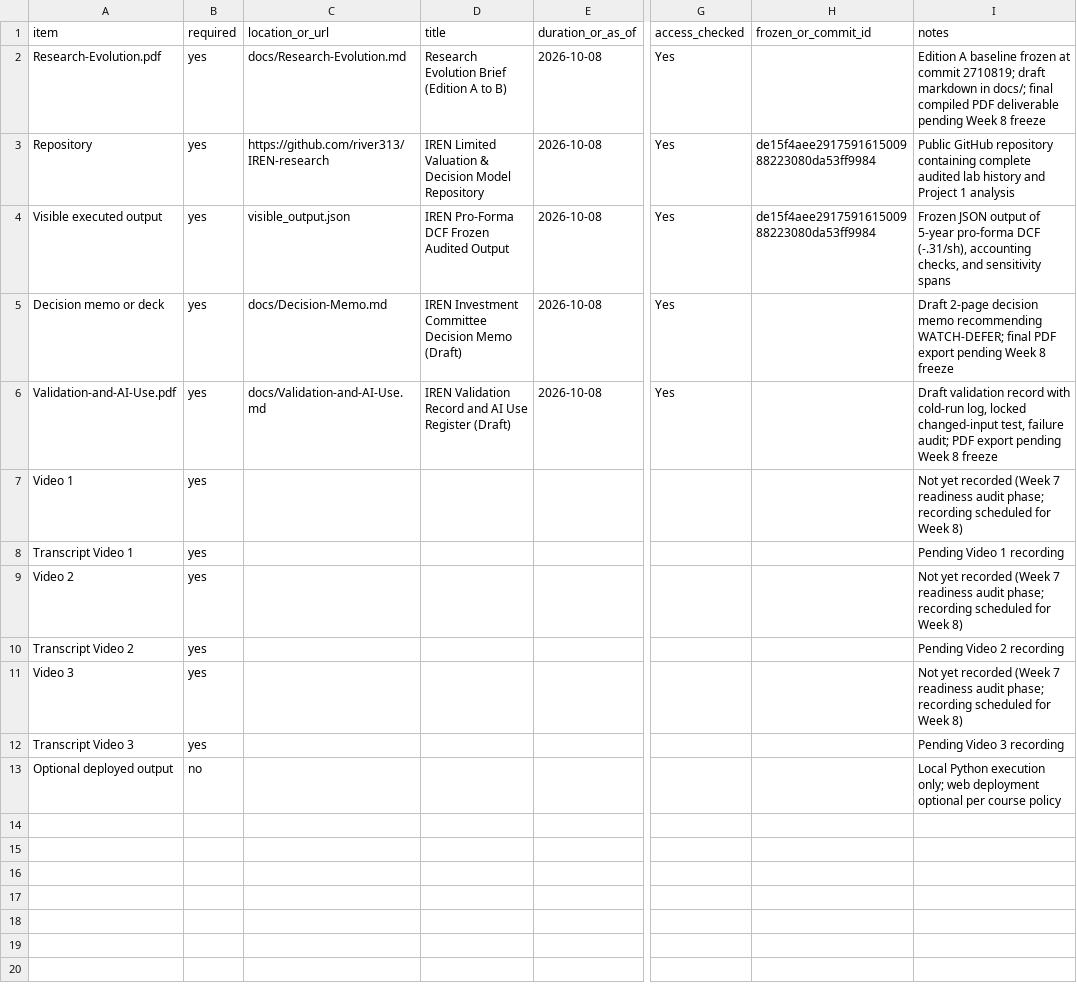
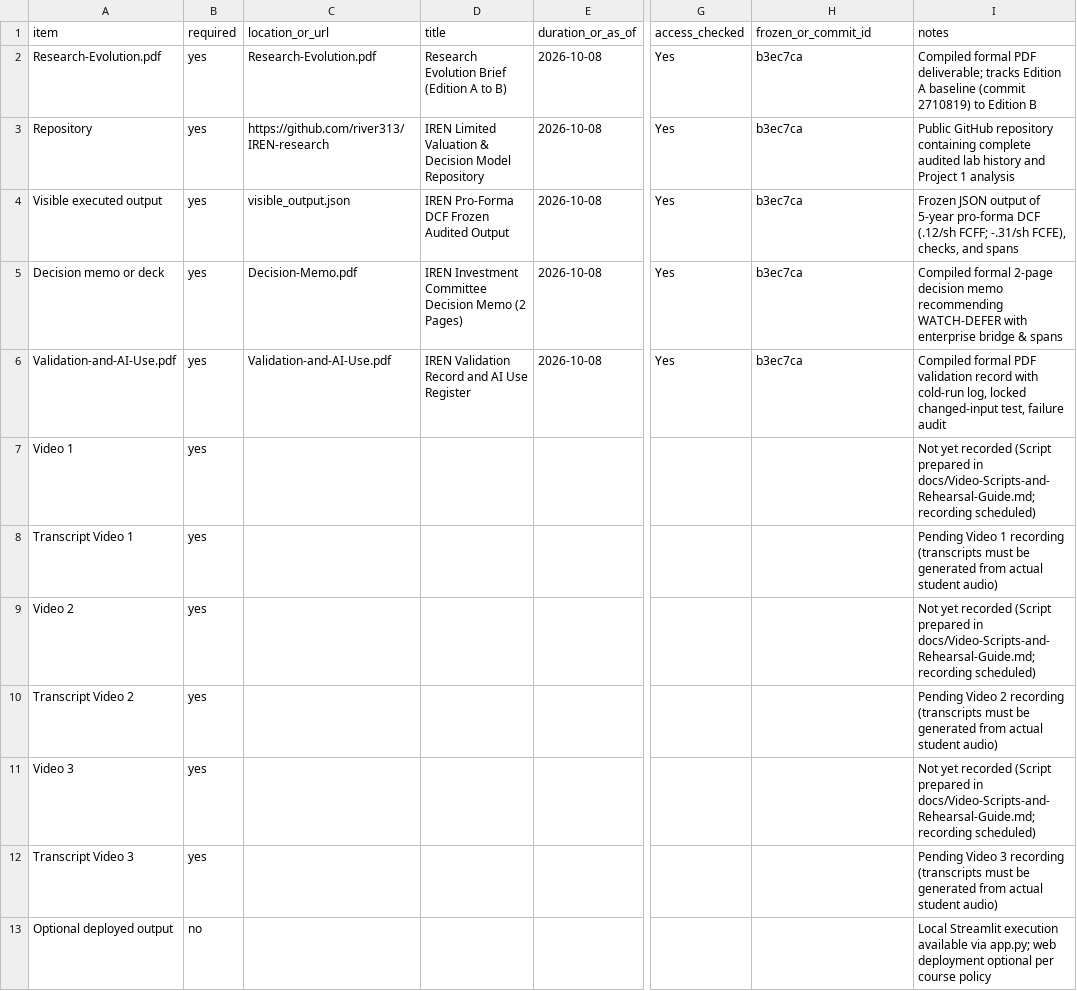
Before and after one commit to river313/IREN-research, a CSV file: project-submission-manifest-template.csv, drawn as a sheet; only a part is shown, gaps mark what is left out; the diff names each change by its address in the sheet, - before the commit and + after, or states it on an @@ line.

Commit message:
Complete Project 1 deliverable PDFs, interactive Streamlit workbench, video scripts, and reconciled FCFF DCF engine

```diff
--- a/project-submission-manifest-template.csv
+++ b/project-submission-manifest-template.csv
-C2 (location_or_url): docs/Research-Evolution.md
+C2 (location_or_url): Research-Evolution.pdf
-H2 (frozen_or_commit_id): (empty)
+H2 (frozen_or_commit_id): b3ec7ca
-I2 (notes): Edition A baseline frozen at commit 2710819; draft markdown in docs/; final compiled PDF deliverable pending Week 8 freeze
+I2 (notes): Compiled formal PDF deliverable; tracks Edition A baseline (commit 2710819) to Edition B
-H3:H4 (frozen_or_commit_id): de15f4aee291759161500988223080da53ff9984
+H3:H4 (frozen_or_commit_id): b3ec7ca
-I4 (notes): …pro-forma DCF (-.31/sh), accounting checks, and sensitivity spans
+I4 (notes): …pro-forma DCF (.12/sh FCFF; -.31/sh FCFE), checks, and spans
-C5 (location_or_url): docs/Decision-Memo.md
+C5 (location_or_url): Decision-Memo.pdf
-D5 (title): …Decision Memo (Draft)
+D5 (title): …Decision Memo (2 Pages)
-H5:H6 (frozen_or_commit_id): (empty)
+H5:H6 (frozen_or_commit_id): b3ec7ca
-I5 (notes): Draft 2-page decision memo recommending WATCH-DEFER; final PDF export pending Week 8 freeze
+I5 (notes): Compiled formal 2-page decision memo recommending WATCH-DEFER with enterprise bridge & spans
-C6 (location_or_url): docs/Validation-and-AI-Use.md
+C6 (location_or_url): Validation-and-AI-Use.pdf
-D6 (title): …Use Register (Draft)
+D6 (title): …Use Register
-I6 (notes): Draft validation record with cold-run log, locked changed-input test, failure audit; PDF export pending Week 8 freeze
+I6 (notes): Compiled formal PDF validation record with cold-run log, locked changed-input test, failure audit
-I7 (notes): …yet recorded (Week 7 readiness audit phase; recording scheduled for Week 8)
+I7 (notes): …yet recorded (Script prepared in docs/Video-Scripts-and-Rehearsal-Guide.md; recording scheduled)
-I8 (notes): …1 recording
+I8 (notes): …1 recording (transcripts must be generated from actual student audio)
-I9 (notes): …yet recorded (Week 7 readiness audit phase; recording scheduled for Week 8)
+I9 (notes): …yet recorded (Script prepared in docs/Video-Scripts-and-Rehearsal-Guide.md; recording scheduled)
-I10 (notes): …2 recording
+I10 (notes): …2 recording (transcripts must be generated from actual student audio)
-I11 (notes): …yet recorded (Week 7 readiness audit phase; recording scheduled for Week 8)
+I11 (notes): …yet recorded (Script prepared in docs/Video-Scripts-and-Rehearsal-Guide.md; recording scheduled)
-I12 (notes): …3 recording
+I12 (notes): …3 recording (transcripts must be generated from actual student audio)
-I13 (notes): Local Python execution only; web deployment…
+I13 (notes): Local Streamlit execution available via app.py; web deployment…
```
Also changed, not shown: 10 other files.
